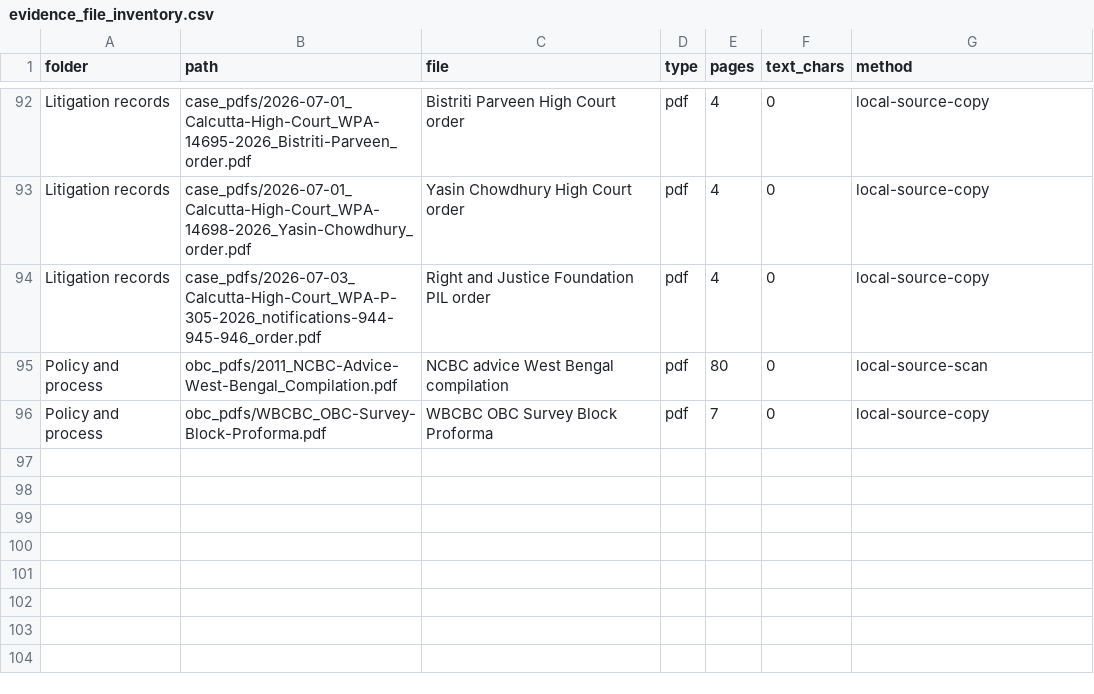
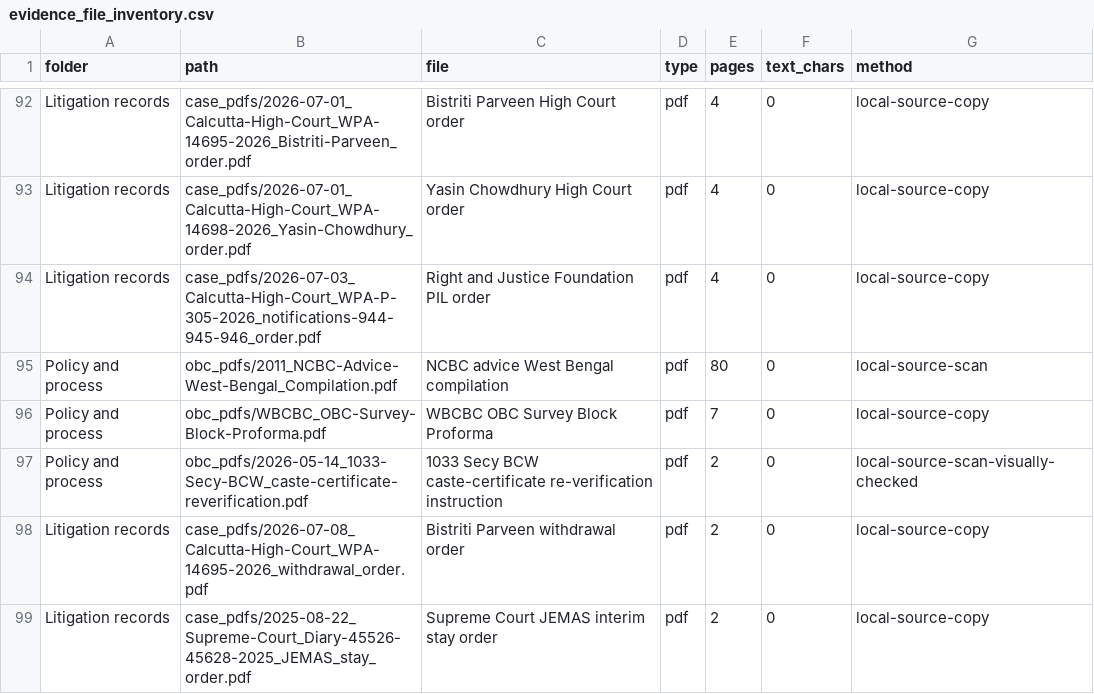
Before and after one commit to b4build/wb-obc-document-bundle, a CSV file: evidence_file_inventory.csv, drawn as a sheet; only a part is shown, gaps mark what is left out; the diff names each change by its address in the sheet, - before the commit and + after, or states it on an @@ line.

Commit message:
Add compact 2025-26 OBC source records

```diff
--- a/evidence_file_inventory.csv
+++ b/evidence_file_inventory.csv
+row 97: Policy and process | obc_pdfs/2026-05-14_1033-Secy-BCW_caste-certificate-reverification.pdf | 1033 Secy BCW caste-certificate re-verification instruction | pdf | 2 | 0 | local-source-scan-visually-checked
+row 98: Litigation records | case_pdfs/2026-07-08_Calcutta-High-Court_WPA-14695-2026_withdrawal_order.pdf | Bistriti Parveen withdrawal order | pdf | 2 | 0 | local-source-copy
+row 99: Litigation records | case_pdfs/2025-08-22_Supreme-Court_Diary-45526-45628-2025_JEMAS_stay_order.pdf | Supreme Court JEMAS interim stay order | pdf | 2 | 0 | local-source-copy
```
Also changed, not shown: 8 other files.
